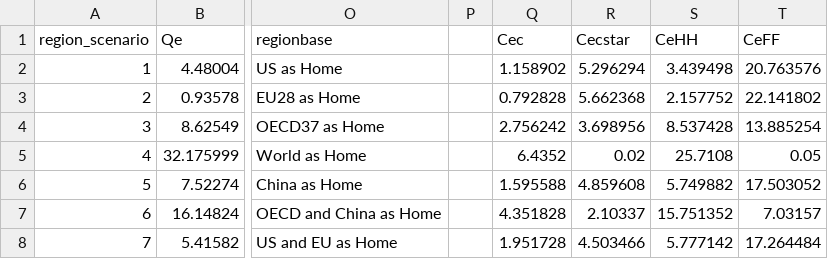
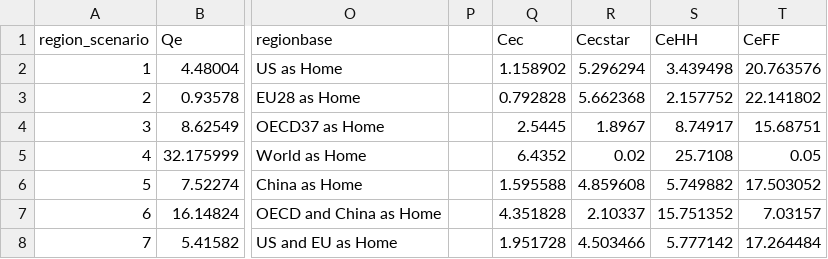
Before and after one commit to VoliCrank/Optimal-Unilateral-Carbon-Policy, a CSV file: simulation_results/raw_data/BaselineCarbon_direct_cons.csv, drawn as a sheet; only a part is shown, gaps mark what is left out; the diff names each change by its address in the sheet, - before the commit and + after, or states it on an @@ line.

```diff
--- a/simulation_results/raw_data/BaselineCarbon_direct_cons.csv
+++ b/simulation_results/raw_data/BaselineCarbon_direct_cons.csv
-Q4 (Cec): 2.756242
+Q4 (Cec): 2.5445
-R4 (Cecstar): 3.698956
+R4 (Cecstar): 1.8967
-S4 (CeHH): 8.537428
+S4 (CeHH): 8.74917
-T4 (CeFF): 13.885254
+T4 (CeFF): 15.68751
```
Also changed, not shown: simulation_results/raw_data/BaselineCarbon_2015.csv, 7 other files.
